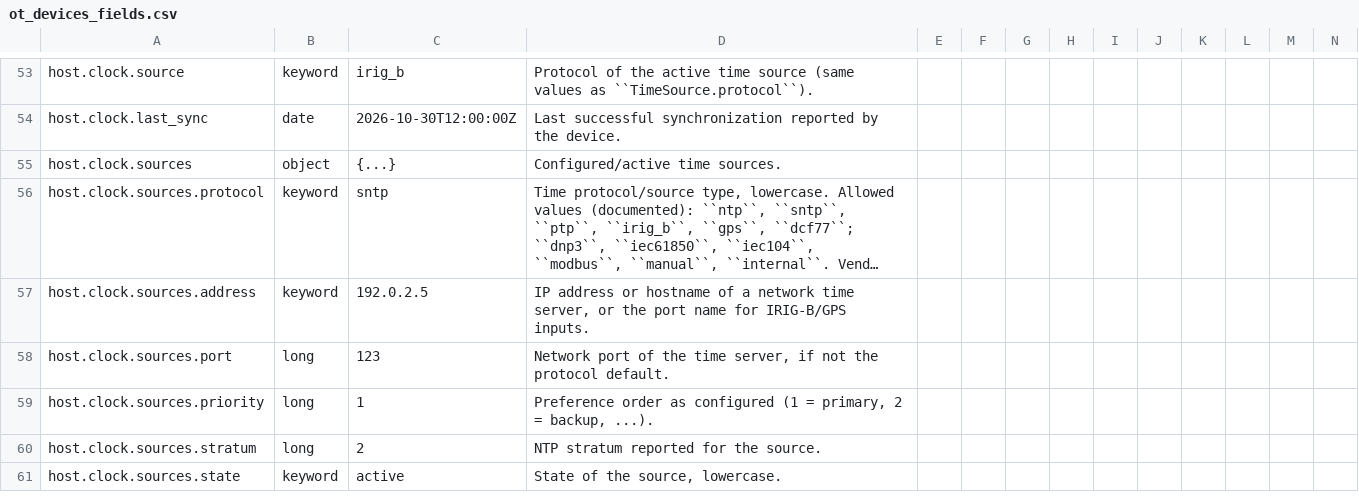
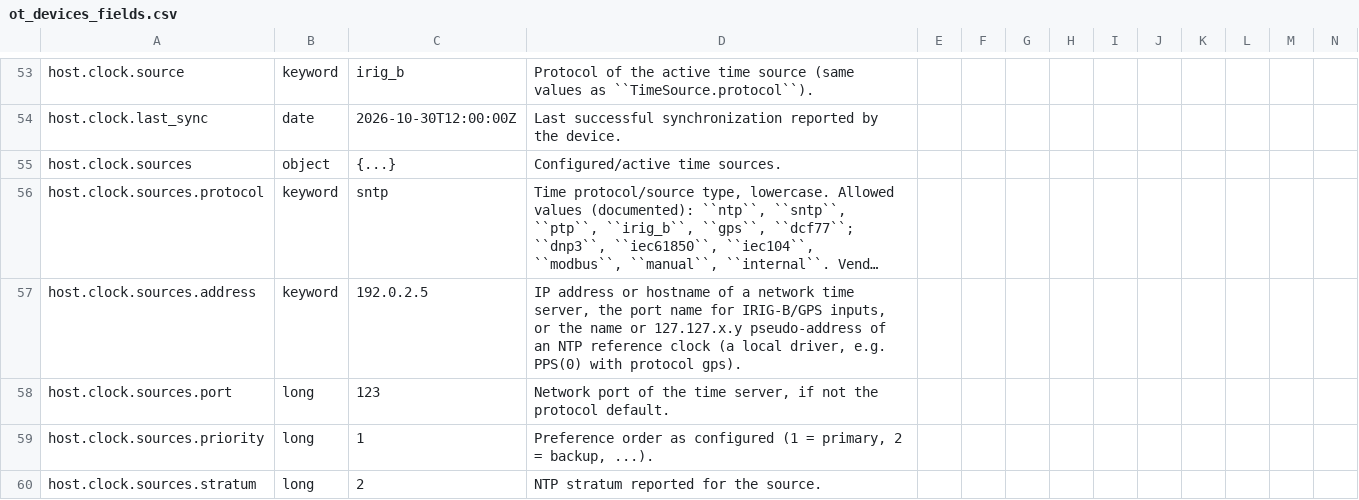
Before and after one commit to GhostofGoes/PEAT, a CSV file: docs/field_references/ot_devices_fields.csv, drawn as a sheet; only a part is shown, gaps mark what is left out; the shorter side is filled out with more unchanged rows; long unchanged cells end in …; the diff names each change by its address in the sheet, - before the commit and + after, or states it on an @@ line.

```diff
--- a/docs/field_references/ot_devices_fields.csv
+++ b/docs/field_references/ot_devices_fields.csv
-D57: …time server, or the port name for IRIG-B/GPS inputs.
+D57: …time server, the port name for IRIG-B/GPS inputs, or the name or 127.127.x.y pseudo-address of an NTP reference clock (a local driver, e.g. PPS(0) with protocol gps).
```
Also changed, not shown: 6 other files.
